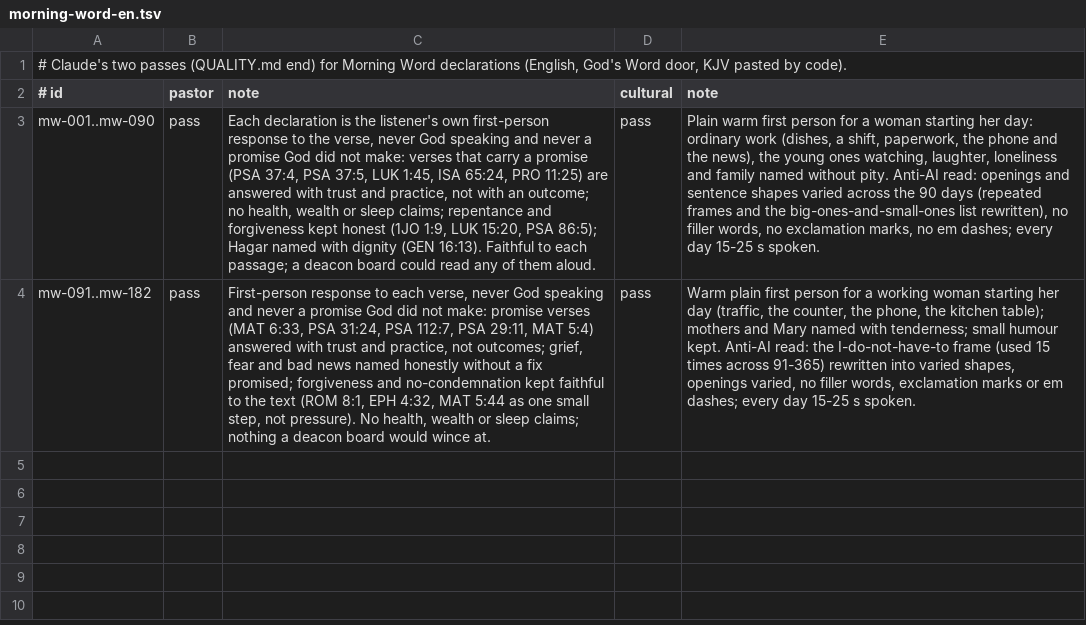
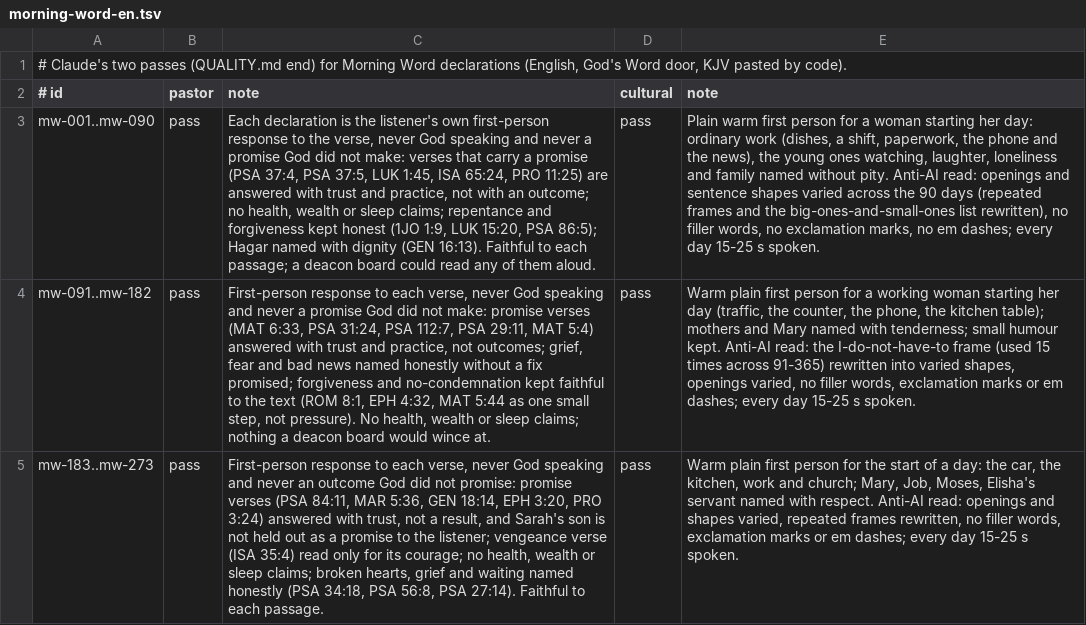
Before and after one commit to seq23/peace-be-still, a TSV file: content/src/reviews/morning-word-en.tsv, drawn as a sheet; the diff names each change by its address in the sheet, - before the commit and + after, or states it on an @@ line.

```diff
--- a/content/src/reviews/morning-word-en.tsv
+++ b/content/src/reviews/morning-word-en.tsv
+row 5: mw-183..mw-273 | pass | First-person response to each verse, never God speaking and never an outcome God did not promise: promise verses (PSA 84:11, MAR 5:36, GEN 18:14, EPH 3:20, PRO 3:24) answered with trust, not a result, and Sarah's son is not held out as a promise to the listener; vengeance verse (ISA 35:4) read only for its courage; no health, wealth or sleep claims; broken hearts, grief and waiting named honestly (PSA 34:18, PSA 56:8, PSA 27:14). Faithful to each passage. | pass | Warm plain first person for the start of a day: the car, the kitchen, work and church; Mary, Job, Moses, Elisha's servant named with respect. Anti-AI read: openings and shapes varied, repeated frames rewritten, no filler words, exclamation marks or em dashes; every day 15-25 s spoken.
```
Also changed, not shown: content/src/drafts/log.tsv, 3 other files.
